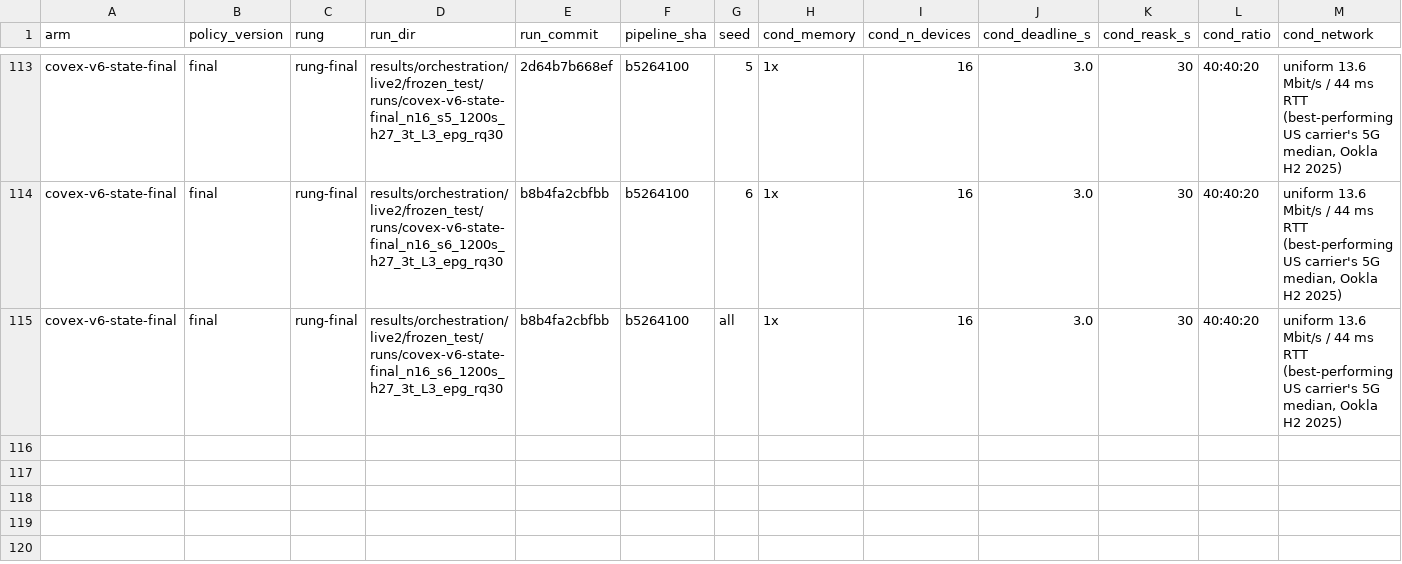
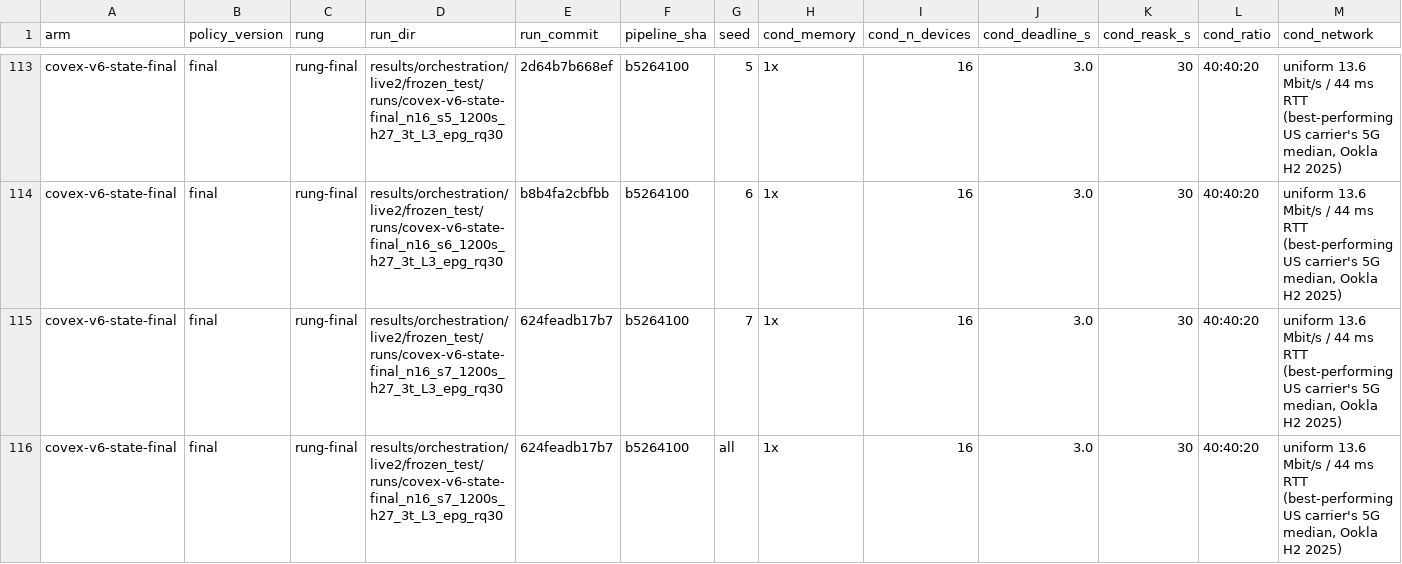
Before and after one commit to nesl/fm-switching, a CSV file: reports/figdata/F1.csv, drawn as a sheet; only a part is shown, gaps mark what is left out; addresses are those after the commit; rows hold the shown columns only; the diff names each change by its address in the sheet, - before the commit and + after, or states it on an @@ line.

```diff
--- a/reports/figdata/F1.csv
+++ b/reports/figdata/F1.csv
+row 115: covex-v6-state-final | final | rung-final | results/orchestration/live2/frozen_test/runs/covex-v6-state-final_n16_s7_1200s_h27_3t_L3_epg_rq30 | 624feadb17b7 | b5264100 | 7 | 1x | 16 | 3.0 | 30 | 40:40:20 | uniform 13.6 Mbit/s / 44 ms RTT (best-performing US carrier's 5G median, Ookla H2 2025)
-D116 (run_dir): results/orchestration/live2/frozen_test/runs/covex-v6-state-final_n16_s6_1200s_h27_3t_L3_epg_rq30
+D116 (run_dir): results/orchestration/live2/frozen_test/runs/covex-v6-state-final_n16_s7_1200s_h27_3t_L3_epg_rq30
-E116 (run_commit): b8b4fa2cbfbb
+E116 (run_commit): 624feadb17b7
```
Also changed, not shown: reports/figdata/F13.csv, reports/figdata/F14.csv, 14 other files.
